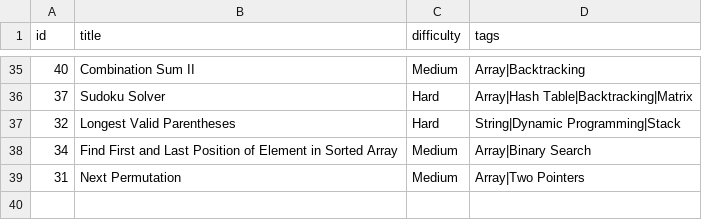
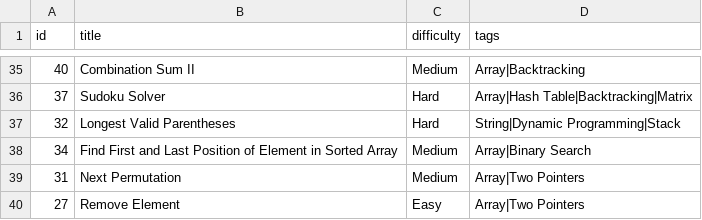
Before and after one commit to Suhas-Raut/LeetSync, a CSV file: tracker.csv, drawn as a sheet; only a part is shown, gaps mark what is left out; the diff names each change by its address in the sheet, - before the commit and + after, or states it on an @@ line.

Commit message:
LC 27: Remove Element

```diff
--- a/tracker.csv
+++ b/tracker.csv
+row 40: 27 | Remove Element | Easy | Array|Two Pointers
```
Also changed, not shown: 3 other files.
